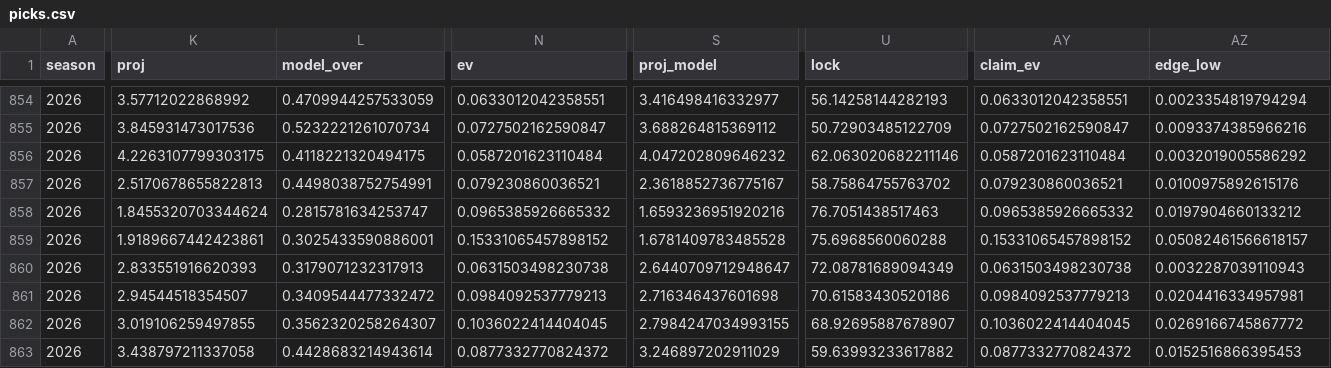
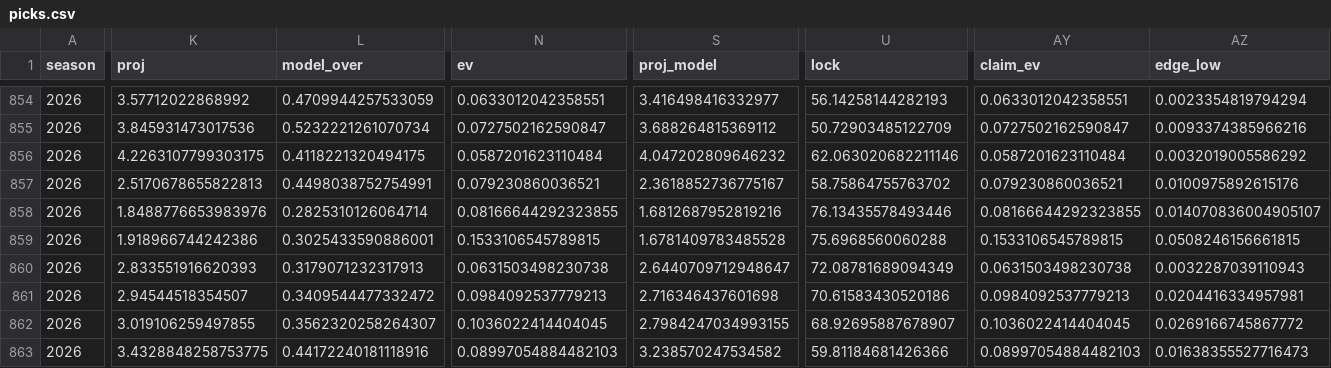
Before and after one commit to EvanDAmours/ArvellsStinkySlammerModel, a CSV file: data/picks.csv, drawn as a sheet; only a part is shown, gaps mark what is left out; the diff covers the shown part only; the diff names each change by its address in the sheet, - before the commit and + after, or states it on an @@ line.

```diff
--- a/data/picks.csv
+++ b/data/picks.csv
-K858 (proj): 1.8455320703344624
+K858 (proj): 1.8488776653983976
-L858 (model_over): 0.2815781634253747
+L858 (model_over): 0.2825310126064714
-N858 (ev): 0.0965385926665332
+N858 (ev): 0.08166644292323855
-S858 (proj_model): 1.6593236951920216
+S858 (proj_model): 1.6812687952819216
-U858 (lock): 76.7051438517463
+U858 (lock): 76.13435578493446
-AY858 (claim_ev): 0.0965385926665332
+AY858 (claim_ev): 0.08166644292323855
-AZ858 (edge_low): 0.0197904660133212
+AZ858 (edge_low): 0.014070836004905107
-K859 (proj): 1.9189667442423861
+K859 (proj): 1.918966744242386
-N859 (ev): 0.15331065457898152
+N859 (ev): 0.1533106545789815
-AY859 (claim_ev): 0.15331065457898152
+AY859 (claim_ev): 0.1533106545789815
-AZ859 (edge_low): 0.05082461566618157
+AZ859 (edge_low): 0.0508246156661815
-K863 (proj): 3.438797211337058
+K863 (proj): 3.4328848258753775
-L863 (model_over): 0.4428683214943614
+L863 (model_over): 0.44172240181118916
-N863 (ev): 0.0877332770824372
+N863 (ev): 0.08997054884482103
-S863 (proj_model): 3.246897202911029
+S863 (proj_model): 3.238570247534582
-U863 (lock): 59.63993233617882
+U863 (lock): 59.81184681426366
-AY863 (claim_ev): 0.0877332770824372
+AY863 (claim_ev): 0.08997054884482103
-AZ863 (edge_low): 0.0152516866395453
+AZ863 (edge_low): 0.01638355527716473
```
Also changed, not shown: 43 edited cells elsewhere in this file, data/consensus/fantasypros_2026_w12.csv, data/leans.csv, 18 other files.
